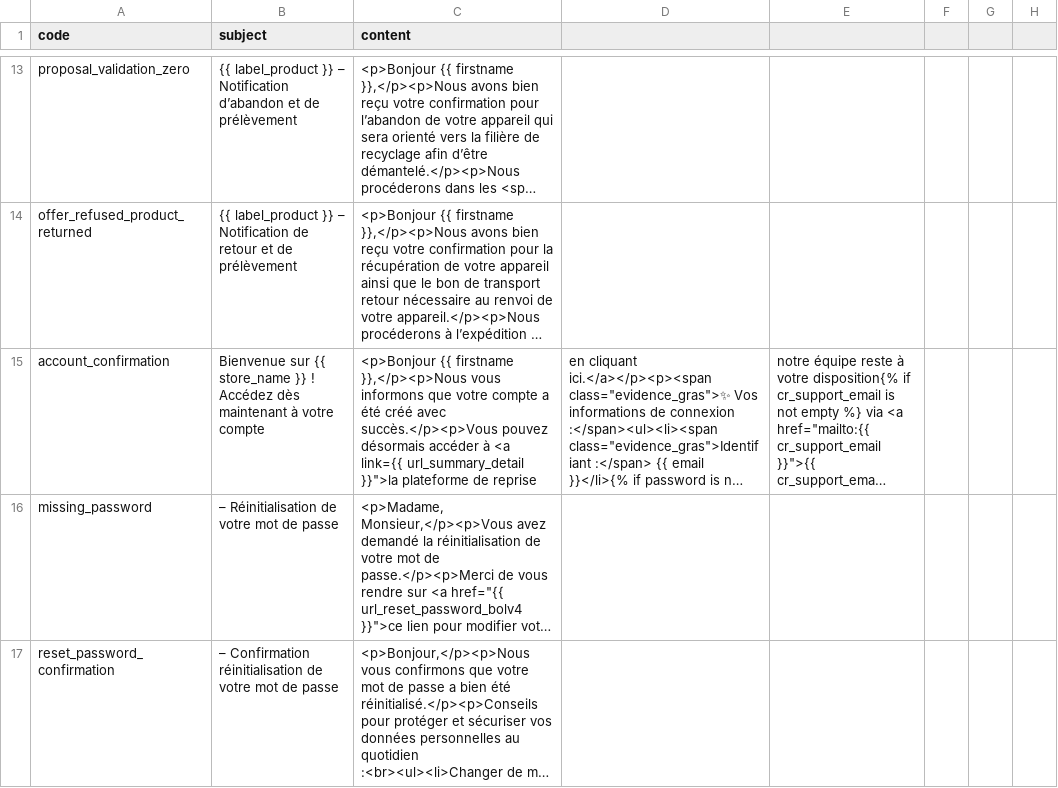
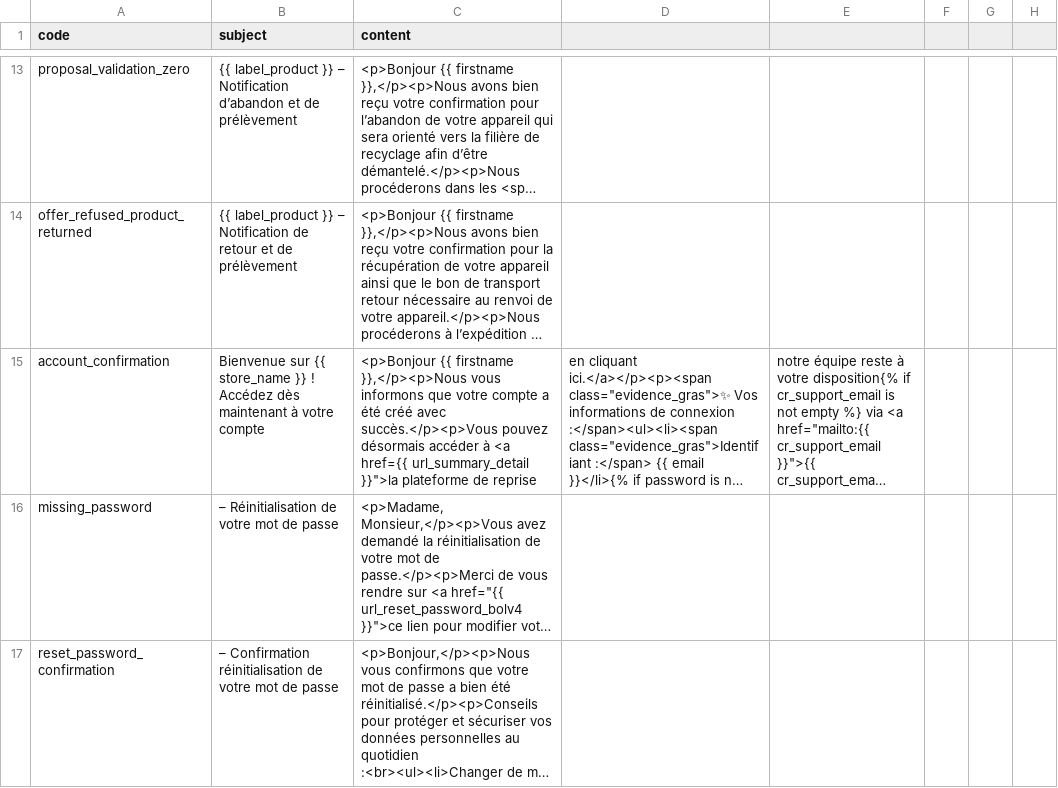
Before and after one commit to anseisdemetz/anseisdemetz.github.io, a CSV file: csv/emailing-09-10-2025.csv, drawn as a sheet; only a part is shown, gaps mark what is left out; long unchanged cells end in …; the diff names each change by its address in the sheet, - before the commit and + after, or states it on an @@ line.

Commit message:
Mis à jour du csv 2

```diff
--- a/csv/emailing-09-10-2025.csv
+++ b/csv/emailing-09-10-2025.csv
-C15 (content): …à <a link={{ url_summary_detail }}">la…
+C15 (content): …à <a href={{ url_summary_detail }}">la…
```
